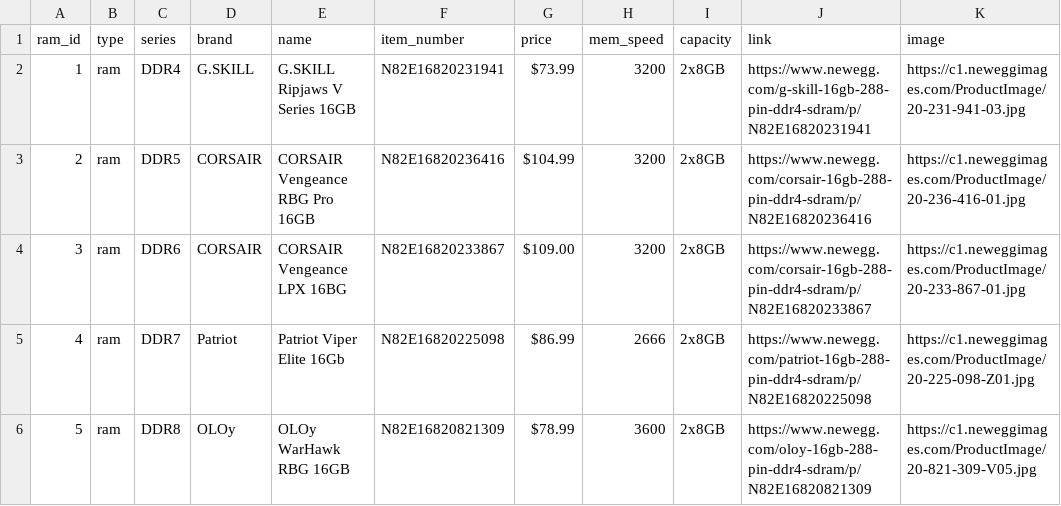
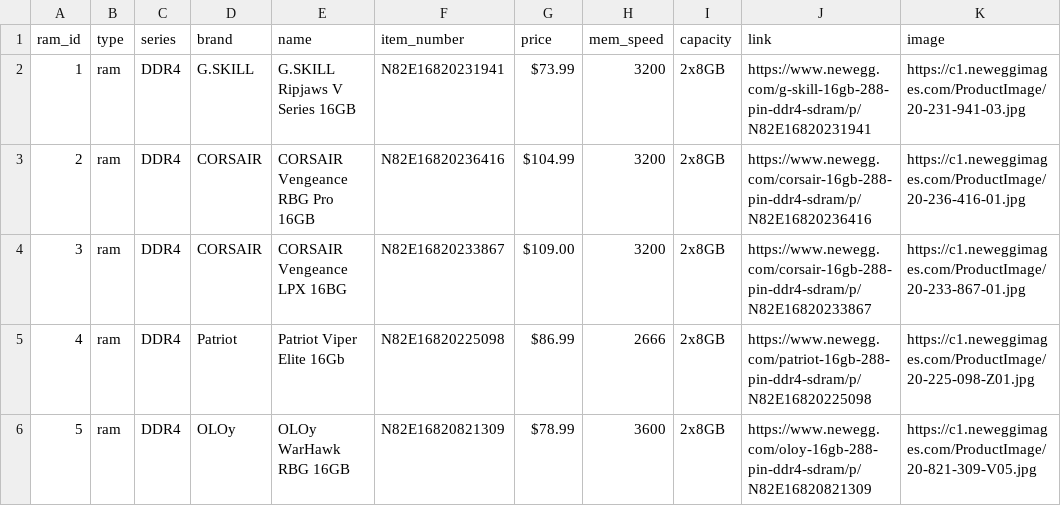
Before and after one commit to mzimmerman75-appdev/AppDev_final_project, a CSV file: lib/csvs/ram_data.csv, drawn as a sheet.

```diff
--- a/lib/csvs/ram_data.csv
+++ b/lib/csvs/ram_data.csv
@@ -2,5 +2,5 @@
 1,ram,DDR4,G.SKILL,G.SKILL Ripjaws V Series 16GB,N82E16820231941,$73.99 ,3200,2x8GB,https://www.newegg.com/g-skill-16gb-288-pin-ddr4-sdram/p/N82E16820231941,https://c1.neweggimages.com/ProductImage/20-231-941-03.jpg
-2,ram,DDR5,CORSAIR,CORSAIR Vengeance RBG Pro 16GB,N82E16820236416,$104.99 ,3200,2x8GB,https://www.newegg.com/corsair-16gb-288-pin-ddr4-sdram/p/N82E16820236416,https://c1.neweggimages.com/ProductImage/20-236-416-01.jpg
-3,ram,DDR6,CORSAIR,CORSAIR Vengeance LPX 16BG,N82E16820233867,$109.00 ,3200,2x8GB,https://www.newegg.com/corsair-16gb-288-pin-ddr4-sdram/p/N82E16820233867,https://c1.neweggimages.com/ProductImage/20-233-867-01.jpg
-4,ram,DDR7,Patriot,Patriot Viper Elite 16Gb,N82E16820225098,$86.99 ,2666,2x8GB,https://www.newegg.com/patriot-16gb-288-pin-ddr4-sdram/p/N82E16820225098,https://c1.neweggimages.com/ProductImage/20-225-098-Z01.jpg
-5,ram,DDR8,OLOy,OLOy WarHawk RBG 16GB,N82E16820821309,$78.99 ,3600,2x8GB,https://www.newegg.com/oloy-16gb-288-pin-ddr4-sdram/p/N82E16820821309,https://c1.neweggimages.com/ProductImage/20-821-309-V05.jpg
+2,ram,DDR4,CORSAIR,CORSAIR Vengeance RBG Pro 16GB,N82E16820236416,$104.99 ,3200,2x8GB,https://www.newegg.com/corsair-16gb-288-pin-ddr4-sdram/p/N82E16820236416,https://c1.neweggimages.com/ProductImage/20-236-416-01.jpg
+3,ram,DDR4,CORSAIR,CORSAIR Vengeance LPX 16BG,N82E16820233867,$109.00 ,3200,2x8GB,https://www.newegg.com/corsair-16gb-288-pin-ddr4-sdram/p/N82E16820233867,https://c1.neweggimages.com/ProductImage/20-233-867-01.jpg
+4,ram,DDR4,Patriot,Patriot Viper Elite 16Gb,N82E16820225098,$86.99 ,2666,2x8GB,https://www.newegg.com/patriot-16gb-288-pin-ddr4-sdram/p/N82E16820225098,https://c1.neweggimages.com/ProductImage/20-225-098-Z01.jpg
+5,ram,DDR4,OLOy,OLOy WarHawk RBG 16GB,N82E16820821309,$78.99 ,3600,2x8GB,https://www.newegg.com/oloy-16gb-288-pin-ddr4-sdram/p/N82E16820821309,https://c1.neweggimages.com/ProductImage/20-821-309-V05.jpg
```
Also changed, not shown: 2 other files.
